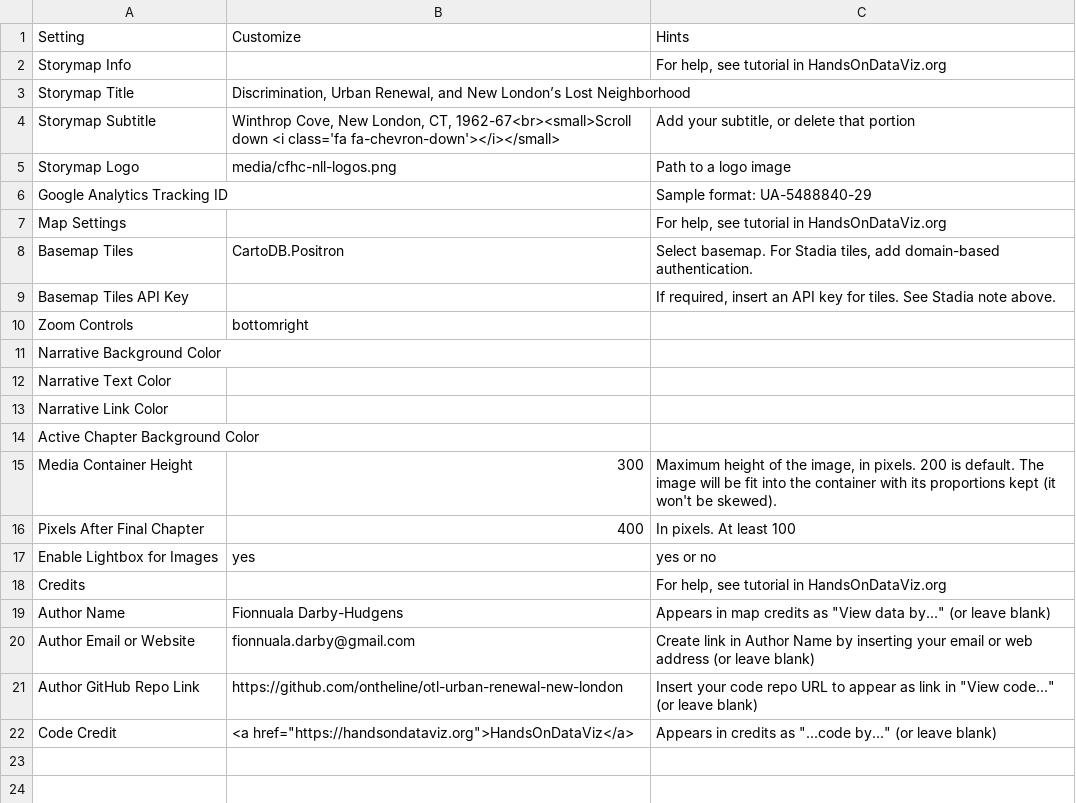
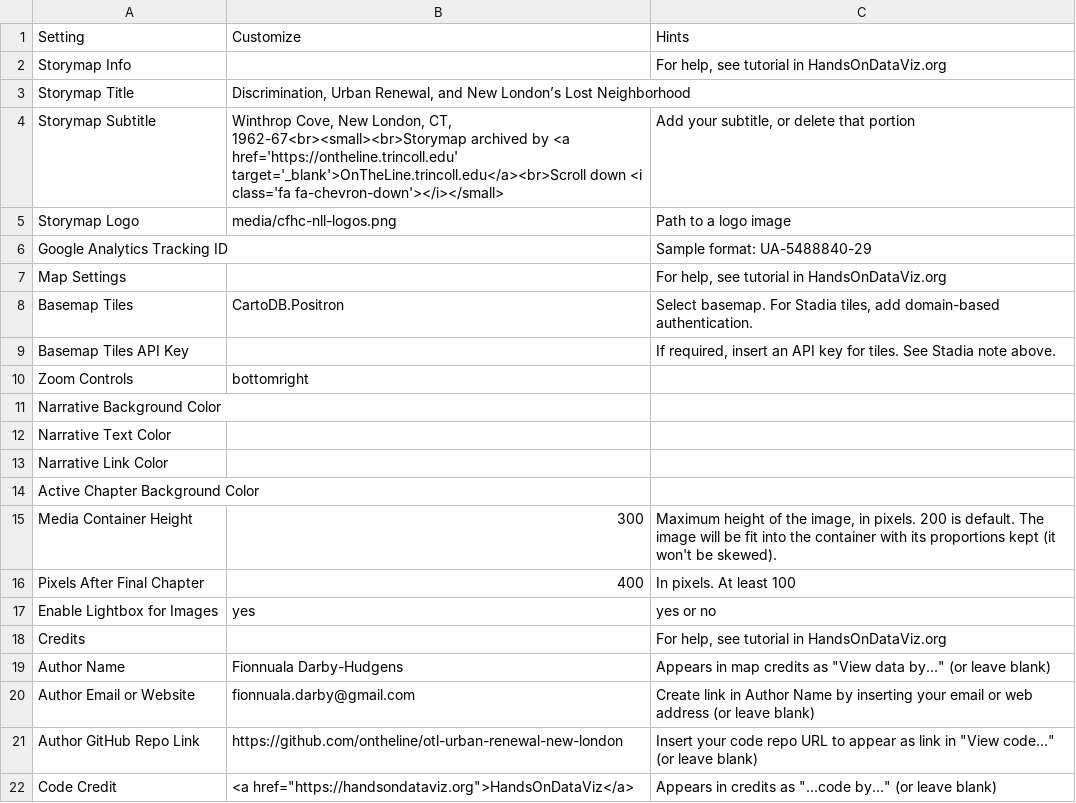
Before and after one commit to OnTheLine/otl-urban-renewal-new-london, a CSV file: csv/Options.csv, drawn as a sheet.

```diff
--- a/csv/Options.csv
+++ b/csv/Options.csv
@@ -3,3 +3,3 @@ Storymap Info,,"For help, see tutorial in HandsOnDataViz.org"
 Storymap Title,"Discrimination, Urban Renewal, and New London’s Lost Neighborhood",
-Storymap Subtitle,"Winthrop Cove, New London, CT, 1962-67<br><small>Scroll down <i class='fa fa-chevron-down'></i></small>","Add your subtitle, or delete that portion"
+Storymap Subtitle,"Winthrop Cove, New London, CT, 1962-67<br><small><br>Storymap archived by <a href='https://ontheline.trincoll.edu' target='_blank'>OnTheLine.trincoll.edu</a><br>Scroll down <i class='fa fa-chevron-down'></i></small>","Add your subtitle, or delete that portion"
 Storymap Logo,media/cfhc-nll-logos.png,Path to a logo image
```
Also changed, not shown: csv/Chapters.csv, 1 other file.
